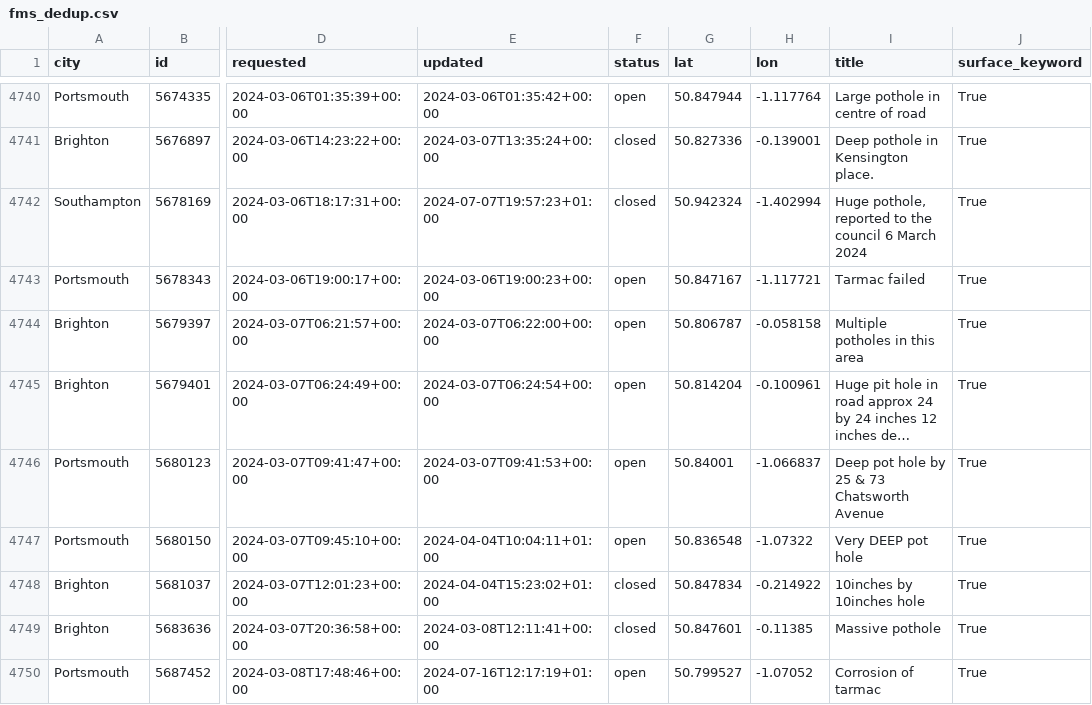
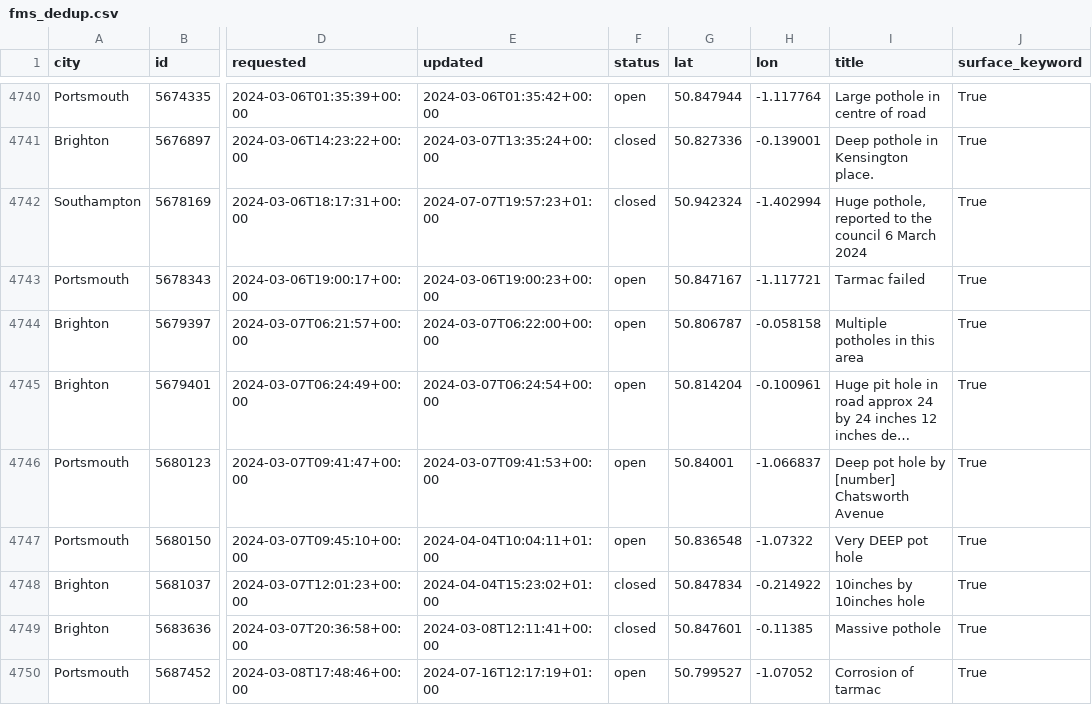
Before and after one commit to ArmaanF-dot/Pothole-simulator-, a CSV file: data/fms_dedup.csv, drawn as a sheet; only a part is shown, gaps mark what is left out; long unchanged cells end in …; the diff covers the shown part only; the diff names each change by its address in the sheet, - before the commit and + after, or states it on an @@ line.

Commit message:
Redact FixMyStreet titles; ingest redacts on rebuild; drop unused root fms_roads_clean.csv

```diff
--- a/data/fms_dedup.csv
+++ b/data/fms_dedup.csv
-I4746 (title): Deep pot hole by 25 & 73 Chatsworth Avenue
+I4746 (title): Deep pot hole by [number] Chatsworth Avenue
```
Also changed, not shown: 134 edited cells elsewhere in this file, data/processed/fms_roads_clean.csv, data/processed/fms_snapped.csv, 3 other files.
